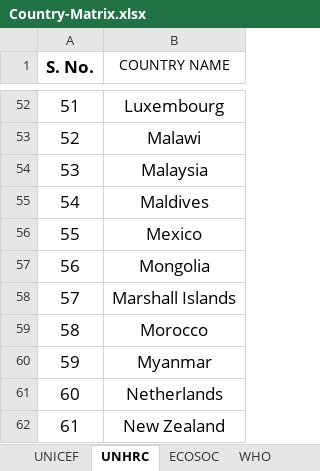
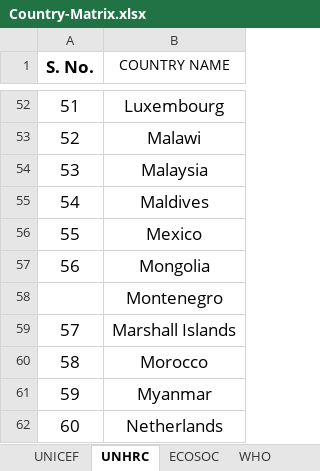
Before and after one commit to Lonewolf-lab/AMIMUN-26, an Excel workbook: Country-Matrix.xlsx, sheet UNHRC, drawn as a sheet; only a part is shown, gaps mark what is left out; the shorter side is filled out with more unchanged rows; values as stored, in another font and other column widths than the file's, no borders; the diff names each change by its address in the sheet, - before the commit and + after, or states it on an @@ line.

```diff
--- a/Country-Matrix.xlsx (sheet UNHRC)
+++ b/Country-Matrix.xlsx (sheet UNHRC)
+row 58:  | Montenegro
```
Also changed, not shown: sheet LOK SABHA, 23 other files.
